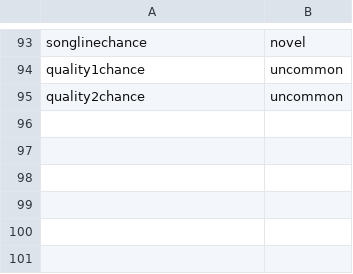
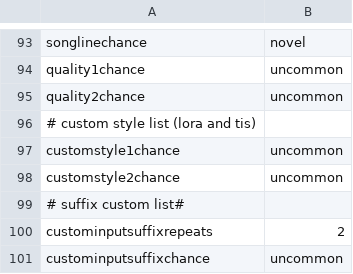
Before and after one commit to AIrjen/OneButtonPrompt, a CSV file: csvfiles/config/default_config.csv, drawn as a sheet; only a part is shown, gaps mark what is left out; the diff names each change by its address in the sheet, - before the commit and + after, or states it on an @@ line.

Commit message:
config file is done?

```diff
--- a/csvfiles/config/default_config.csv
+++ b/csvfiles/config/default_config.csv
+row 96: # custom style list (lora and tis)
+row 97: customstyle1chance | uncommon
+row 98: customstyle2chance | uncommon
+row 99: # suffix custom list#
+row 100: custominputsuffixrepeats | 2
+row 101: custominputsuffixchance | uncommon
```
Also changed, not shown: 1 other file.
